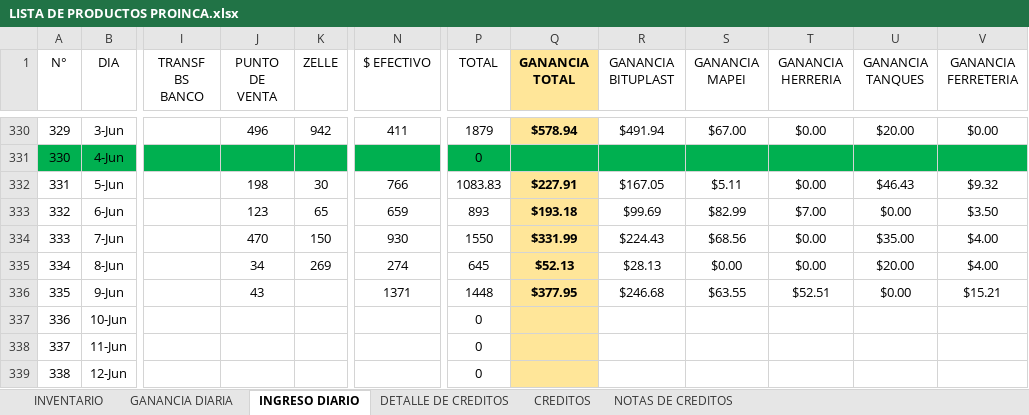
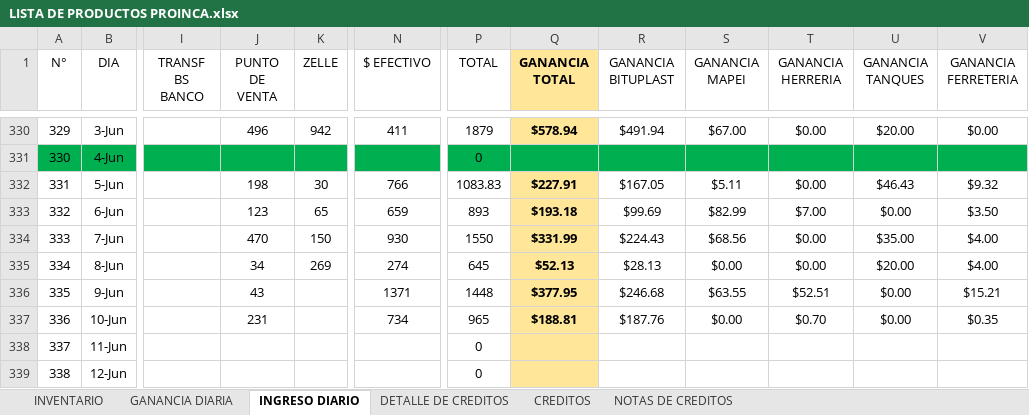
Before and after one commit to JPuente25/Proinca, an Excel workbook: LISTA DE PRODUCTOS PROINCA.xlsx, sheet INGRESO DIARIO, drawn as a sheet; only a part is shown, gaps mark what is left out; values as stored, in another font and other column widths than the file's, no borders; the diff names each change by its address in the sheet, - before the commit and + after, or states it on an @@ line.

```diff
--- a/LISTA DE PRODUCTOS PROINCA.xlsx (sheet INGRESO DIARIO)
+++ b/LISTA DE PRODUCTOS PROINCA.xlsx (sheet INGRESO DIARIO)
-J337 (PUNTO DE VENTA): (empty)
+J337 (PUNTO DE VENTA): 231
-N337 ($ EFECTIVO): (empty)
+N337 ($ EFECTIVO): 734
-P337 (TOTAL): 0
+P337 (TOTAL): 965
-Q337 (GANANCIA TOTAL): (empty)
+Q337 (GANANCIA TOTAL): $188.81
-R337 (GANANCIA BITUPLAST): (empty)
+R337 (GANANCIA BITUPLAST): $187.76
-S337 (GANANCIA MAPEI): (empty)
+S337 (GANANCIA MAPEI): $0.00
-T337 (GANANCIA HERRERIA): (empty)
+T337 (GANANCIA HERRERIA): $0.70
-U337 (GANANCIA TANQUES): (empty)
+U337 (GANANCIA TANQUES): $0.00
-V337 (GANANCIA FERRETERIA): (empty)
+V337 (GANANCIA FERRETERIA): $0.35
```
Also changed, not shown: sheet GANANCIA DIARIA, formulas that keep their value.
